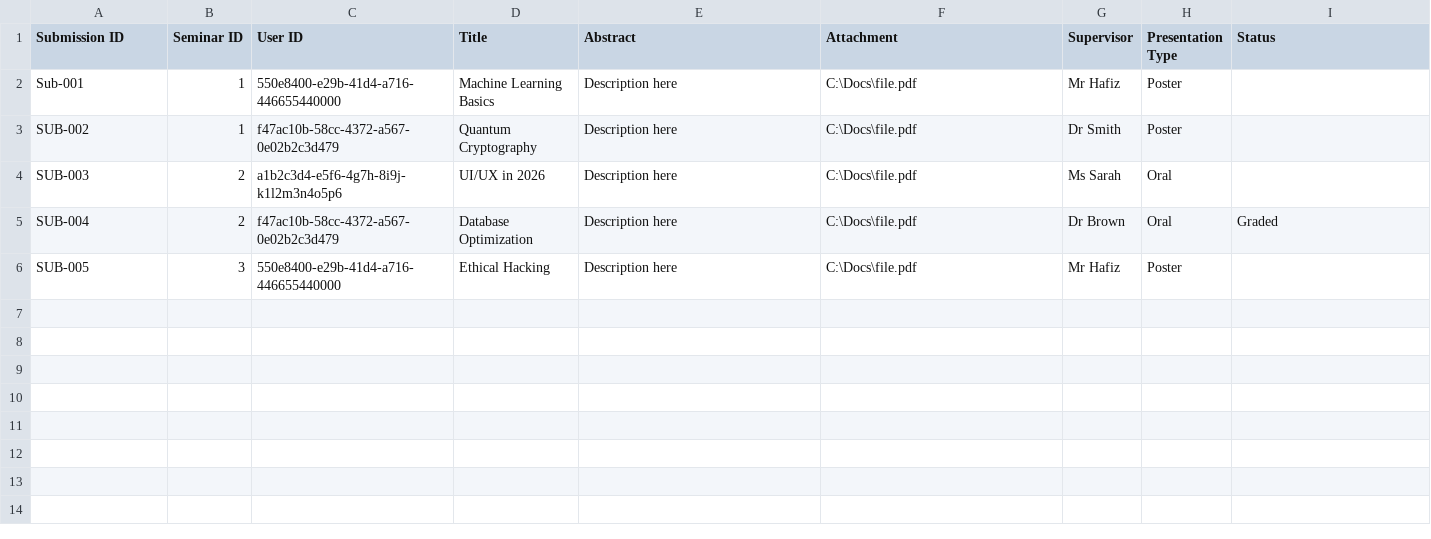
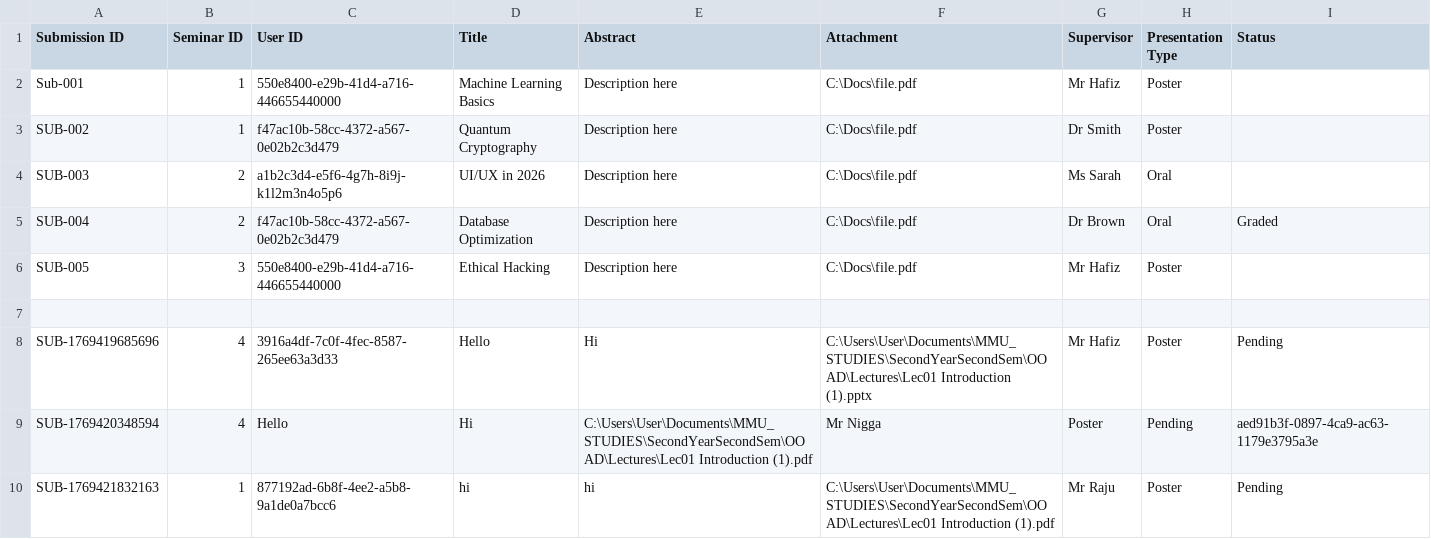
Before and after one commit to C2Meng/seminar_management_system, a CSV file: Data/Submission.csv, drawn as a sheet; the diff names each change by its address in the sheet, - before the commit and + after, or states it on an @@ line.

Commit message:
fixed some bugs on assigning evaluators , submit seminar proposals , view seminar proposals

```diff
--- a/Data/Submission.csv
+++ b/Data/Submission.csv
+row 7: (empty)
+row 8: SUB-1769419685696 | 4 | 3916a4df-7c0f-4fec-8587-265ee63a3d33 | Hello | Hi | C:\Users\User\Documents\MMU_STUDIES\SecondYearSecondSem\OOAD\Lectures\Lec01 Introduction (1).pptx | Mr Hafiz | Poster | Pending
+row 9: SUB-1769420348594 | 4 | Hello | Hi | C:\Users\User\Documents\MMU_STUDIES\SecondYearSecondSem\OOAD\Lectures\Lec01 Introduction (1).pdf | Mr Nigga | Poster | Pending | aed91b3f-0897-4ca9-ac63-1179e3795a3e
+row 10: SUB-1769421832163 | 1 | 877192ad-6b8f-4ee2-a5b8-9a1de0a7bcc6 | hi | hi | C:\Users\User\Documents\MMU_STUDIES\SecondYearSecondSem\OOAD\Lectures\Lec01 Introduction (1).pdf | Mr Raju | Poster | Pending
```
Also changed, not shown: Data/seminar.csv, Data/sessions.csv, 6 other files.
